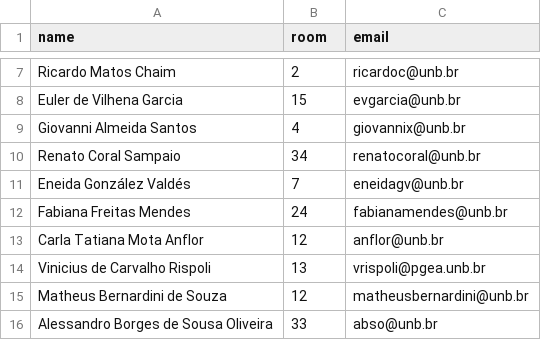
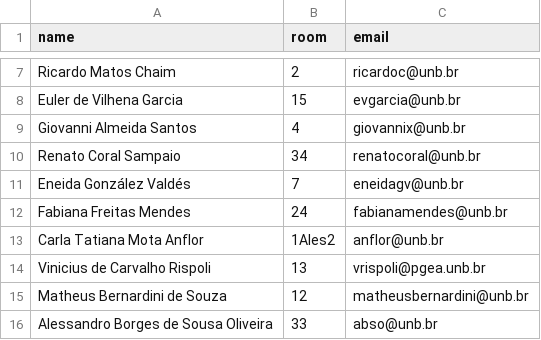
Before and after one commit to fga-eps-mds/2019.1-Tino, a CSV file: csv/professores.csv, drawn as a sheet; only a part is shown, gaps mark what is left out; the diff names each change by its address in the sheet, - before the commit and + after, or states it on an @@ line.

```diff
--- a/csv/professores.csv
+++ b/csv/professores.csv
-B13 (room): 12
+B13 (room): 1Ales2
```
Also changed, not shown: 4 other files.
